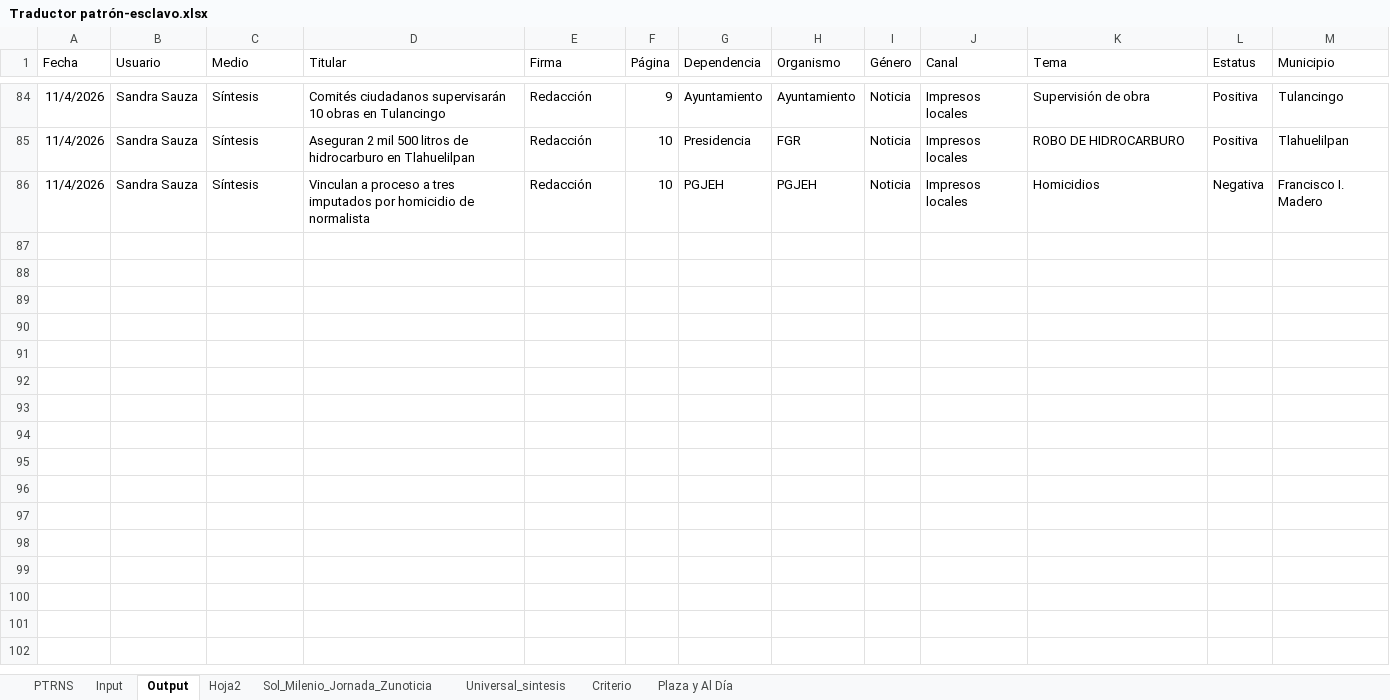
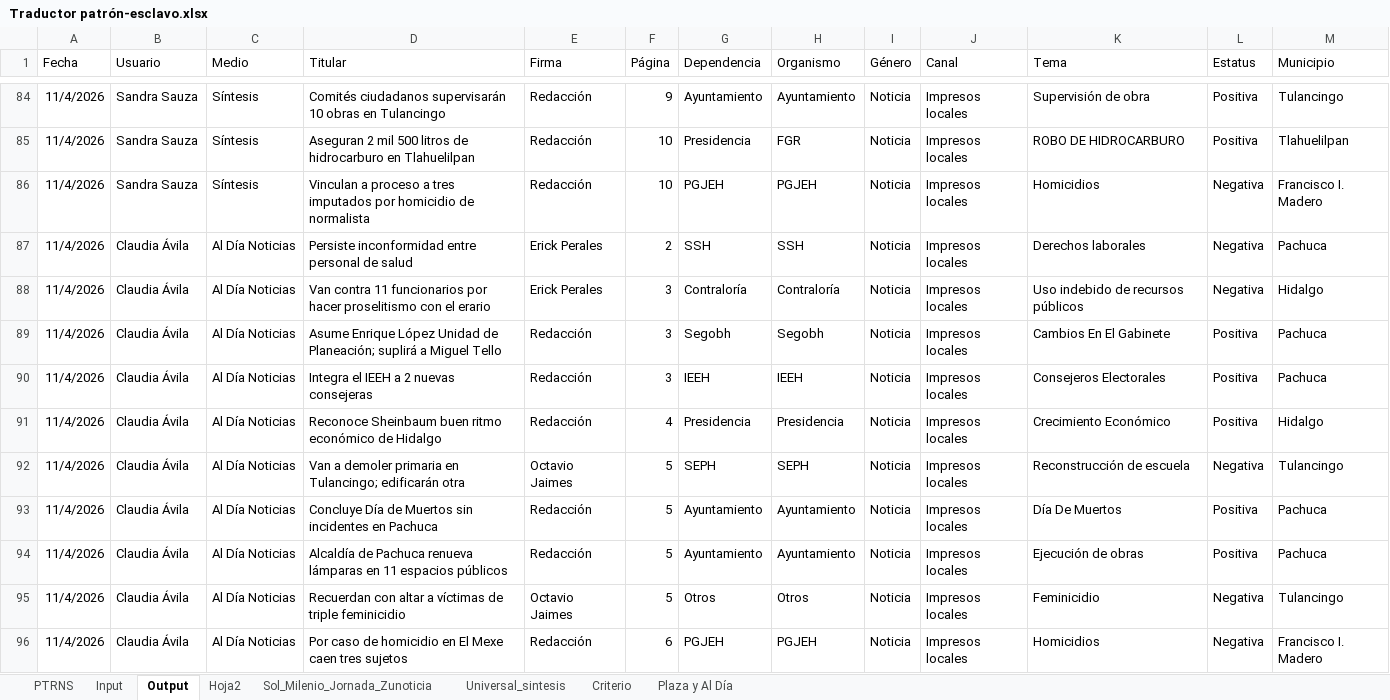
Before and after one commit to thelonious9/capturanotas, an Excel workbook: Traductor patrón-esclavo.xlsx, sheet Output, drawn as a sheet; only a part is shown, gaps mark what is left out; values as stored, in another font and other column widths than the file's, no borders; table styles not drawn; the diff covers the shown part only; the diff names each change by its address in the sheet, - before the commit and + after, or states it on an @@ line.

```diff
--- a/Traductor patrón-esclavo.xlsx (sheet Output)
+++ b/Traductor patrón-esclavo.xlsx (sheet Output)
+row 87: 11/4/2026 | Claudia Ávila | Al Día Noticias | Persiste inconformidad entre personal de salud | Erick Perales | 2 | SSH | SSH | Noticia | Impresos locales | Derechos laborales | Negativa | Pachuca
+row 88: 11/4/2026 | Claudia Ávila | Al Día Noticias | Van contra 11 funcionarios por hacer proselitismo con el erario | Erick Perales | 3 | Contraloría | Contraloría | Noticia | Impresos locales | Uso indebido de recursos públicos | Negativa | Hidalgo
+row 89: 11/4/2026 | Claudia Ávila | Al Día Noticias | Asume Enrique López Unidad de Planeación; suplirá a Miguel Tello | Redacción | 3 | Segobh | Segobh | Noticia | Impresos locales | Cambios En El Gabinete | Positiva | Pachuca
+row 90: 11/4/2026 | Claudia Ávila | Al Día Noticias | Integra el IEEH a 2 nuevas consejeras | Redacción | 3 | IEEH | IEEH | Noticia | Impresos locales | Consejeros Electorales | Positiva | Pachuca
+row 91: 11/4/2026 | Claudia Ávila | Al Día Noticias | Reconoce Sheinbaum buen ritmo económico de Hidalgo | Redacción | 4 | Presidencia | Presidencia | Noticia | Impresos locales | Crecimiento Económico | Positiva | Hidalgo
+row 92: 11/4/2026 | Claudia Ávila | Al Día Noticias | Van a demoler primaria en Tulancingo; edificarán otra | Octavio Jaimes | 5 | SEPH | SEPH | Noticia | Impresos locales | Reconstrucción de escuela | Negativa | Tulancingo
+row 93: 11/4/2026 | Claudia Ávila | Al Día Noticias | Concluye Día de Muertos sin incidentes en Pachuca | Redacción | 5 | Ayuntamiento | Ayuntamiento | Noticia | Impresos locales | Día De Muertos | Positiva | Pachuca
+row 94: 11/4/2026 | Claudia Ávila | Al Día Noticias | Alcaldía de Pachuca renueva lámparas en 11 espacios públicos | Redacción | 5 | Ayuntamiento | Ayuntamiento | Noticia | Impresos locales | Ejecución de obras | Positiva | Pachuca
+row 95: 11/4/2026 | Claudia Ávila | Al Día Noticias | Recuerdan con altar a víctimas de triple feminicidio | Octavio Jaimes | 5 | Otros | Otros | Noticia | Impresos locales | Feminicidio | Negativa | Tulancingo
+row 96: 11/4/2026 | Claudia Ávila | Al Día Noticias | Por caso de homicidio en El Mexe caen tres sujetos | Redacción | 6 | PGJEH | PGJEH | Noticia | Impresos locales | Homicidios | Negativa | Francisco I. Madero
```
Also changed, not shown: 38 added rows elsewhere in this sheet, sheet PTRNS, sheet Input, sheet Plaza y Al Día, sheet Criterio, sheet Hoja2, tABLA PARA XML.xlsx, 1 other file.
